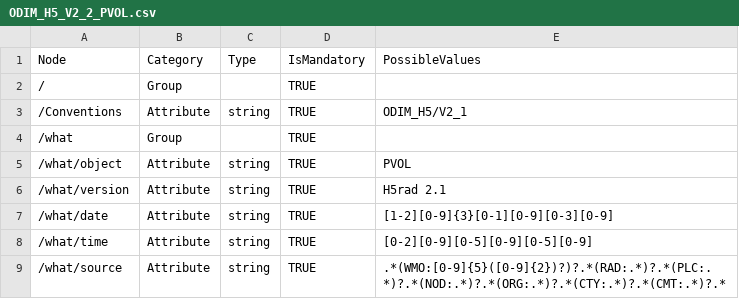
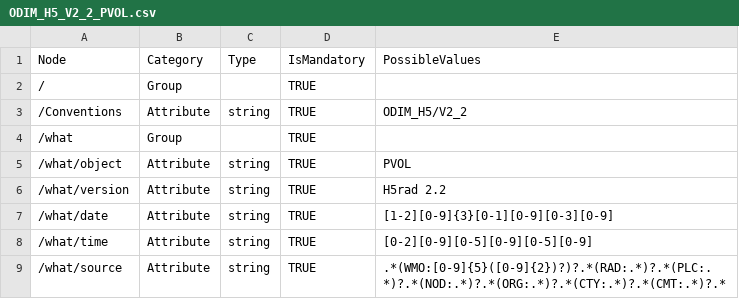
Before and after one commit to meriladislav/odimh5_validator, a CSV file: data/ODIM_H5_V2_2_PVOL.csv, drawn as a sheet; only a part is shown.

Commit message:
table fix

```diff
--- a/data/ODIM_H5_V2_2_PVOL.csv
+++ b/data/ODIM_H5_V2_2_PVOL.csv
@@ -2,6 +2,6 @@ Node;Category;Type;IsMandatory;PossibleValues
 /;Group;;TRUE;
-/Conventions;Attribute;string;TRUE;ODIM_H5/V2_1
+/Conventions;Attribute;string;TRUE;ODIM_H5/V2_2
 /what;Group;;TRUE;
 /what/object;Attribute;string;TRUE;PVOL
-/what/version;Attribute;string;TRUE;H5rad 2.1
+/what/version;Attribute;string;TRUE;H5rad 2.2
 /what/date;Attribute;string;TRUE;[1-2][0-9]{3}[0-1][0-9][0-3][0-9]
```
